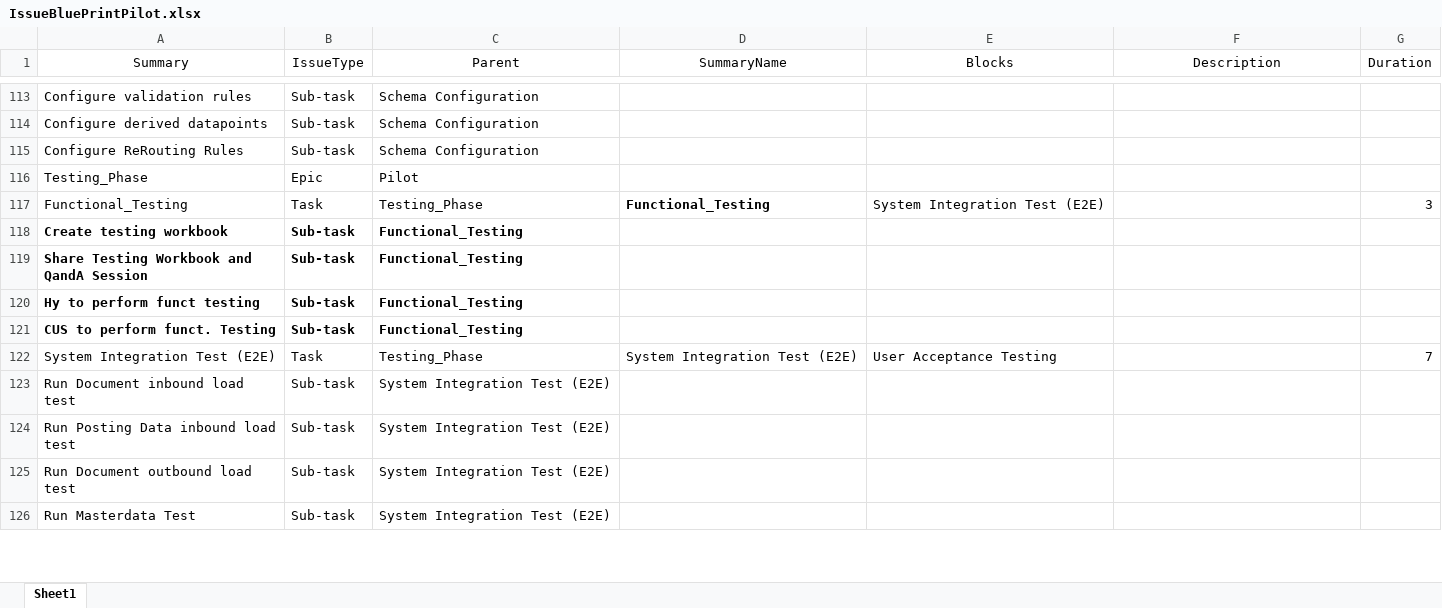
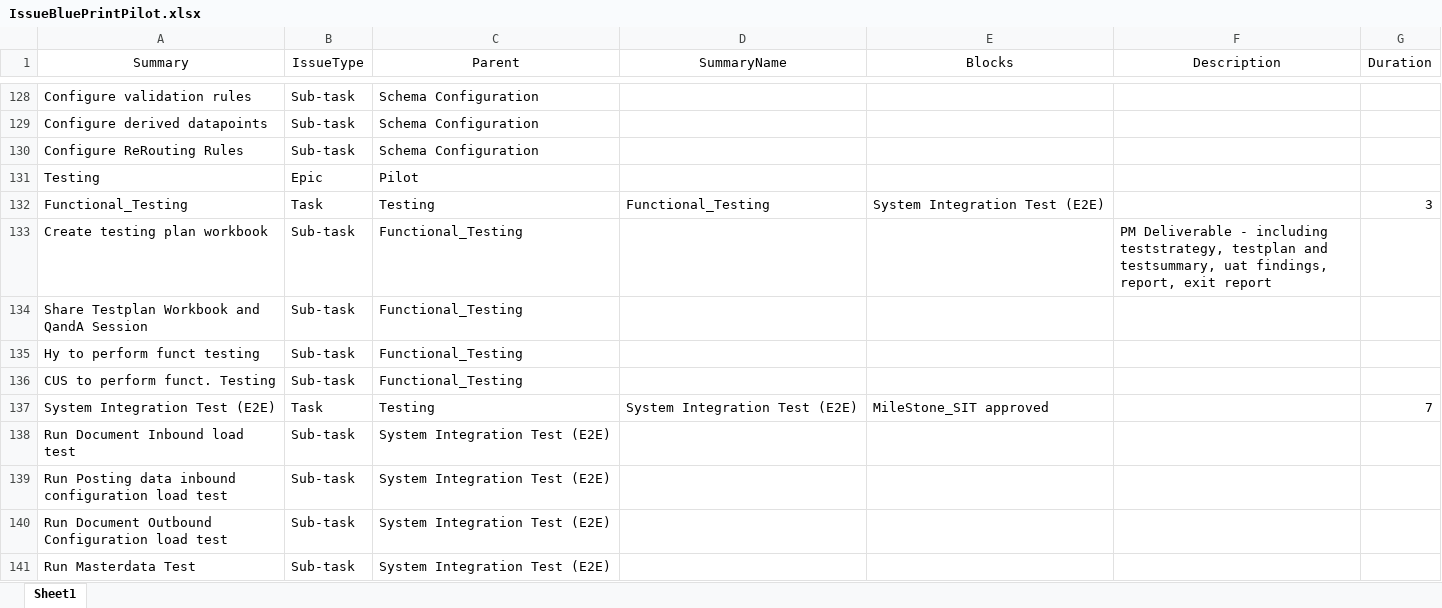
Before and after one commit to stephanHypatos/JIRAAUTOMATER, an Excel workbook: templates/IssueBluePrintPilot.xlsx, sheet Sheet1, drawn as a sheet; only a part is shown, gaps mark what is left out; values as stored, in another font and other column widths than the file's, no borders; conditional formats not drawn; addresses are those after the commit; the diff covers the shown part only; the diff names each change by its address in the sheet, - before the commit and + after, or states it on an @@ line.

```diff
--- a/templates/IssueBluePrintPilot.xlsx (sheet Sheet1)
+++ b/templates/IssueBluePrintPilot.xlsx (sheet Sheet1)
-A131 (Summary): Testing_Phase
+A131 (Summary): Testing
-C132 (Parent): Testing_Phase
+C132 (Parent): Testing
-D132 bold: on
+D132 bold: off
-A133 (Summary): Create testing workbook
+A133 (Summary): Create testing plan workbook
-A133:C136 bold: on
+A133:C136 bold: off
-F133 (Description): (empty)
+F133 (Description): PM Deliverable - including teststrategy, testplan and testsummary, uat findings, report, exit report
-A134 (Summary): Share Testing Workbook and QandA Session
+A134 (Summary): Share Testplan Workbook and QandA Session
-C137 (Parent): Testing_Phase
+C137 (Parent): Testing
-E137 (Blocks): User Acceptance Testing
+E137 (Blocks): MileStone_SIT approved
-A138 (Summary): Run Document inbound load test
+A138 (Summary): Run Document Inbound load test
-A139 (Summary): Run Posting Data inbound load test
+A139 (Summary): Run Posting data inbound configuration load test
-A140 (Summary): Run Document outbound load test
+A140 (Summary): Run Document Outbound Configuration load test
```
Also changed, not shown: 20 added rows, 2 removed rows and 54 edited cells elsewhere in this sheet, templates/IssueBluePrintRollout.xlsx, templates/IssueBluePrintTest.xlsx, 6 other files.
